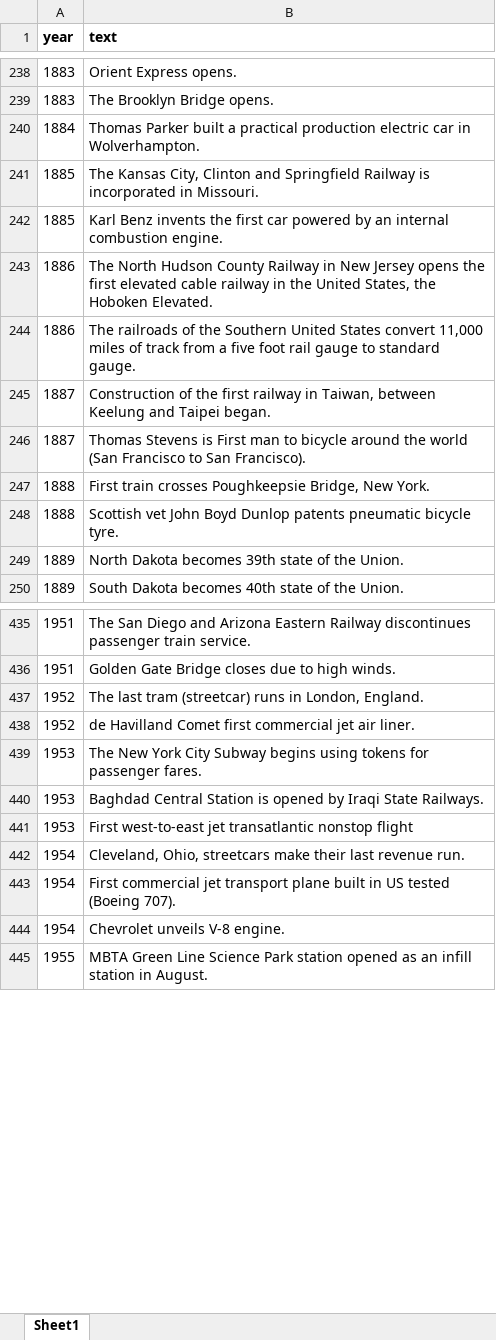
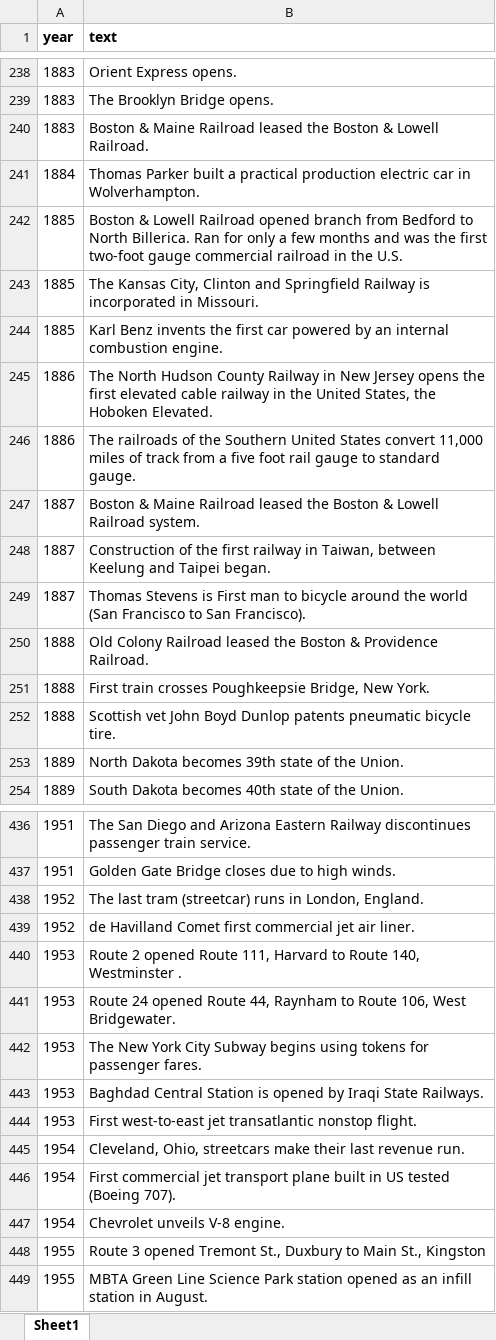
Before and after one commit to CTPSSTAFF/historical-transportation-map, an Excel workbook: xlsx/historical_items.xlsx, sheet Sheet1, drawn as a sheet; only a part is shown, gaps mark what is left out; values as stored, in another font and other column widths than the file's, no borders; addresses are those after the commit; the diff covers the shown part only; the diff names each change by its address in the sheet, - before the commit and + after, or states it on an @@ line.

```diff
--- a/xlsx/historical_items.xlsx (sheet Sheet1)
+++ b/xlsx/historical_items.xlsx (sheet Sheet1)
+row 240: 1883 | Boston & Maine Railroad leased the Boston & Lowell Railroad.
+row 242: 1885 | Boston & Lowell Railroad opened branch from Bedford to North Billerica. Ran for only a few months and was the first two-foot gauge commercial railroad in the U.S.
+row 247: 1887 | Boston & Maine Railroad leased the Boston & Lowell Railroad system.
+row 250: 1888 | Old Colony Railroad leased the Boston & Providence Railroad.
-B252 (text): …pneumatic bicycle tyre.
+B252 (text): …pneumatic bicycle tire.
+row 440: 1953 | Route 2 opened Route 111, Harvard to Route 140, Westminster .
+row 441: 1953 | Route 24 opened Route 44, Raynham to Route 106, West Bridgewater.
-B444 (text): …transatlantic nonstop flight
+B444 (text): …transatlantic nonstop flight.
+row 448: 1955 | Route 3 opened Tremont St., Duxbury to Main St., Kingston
```
Also changed, not shown: 11 added rows, 11 removed rows and 24 edited cells elsewhere in this sheet, xlsx/timeline_links.xlsx.
